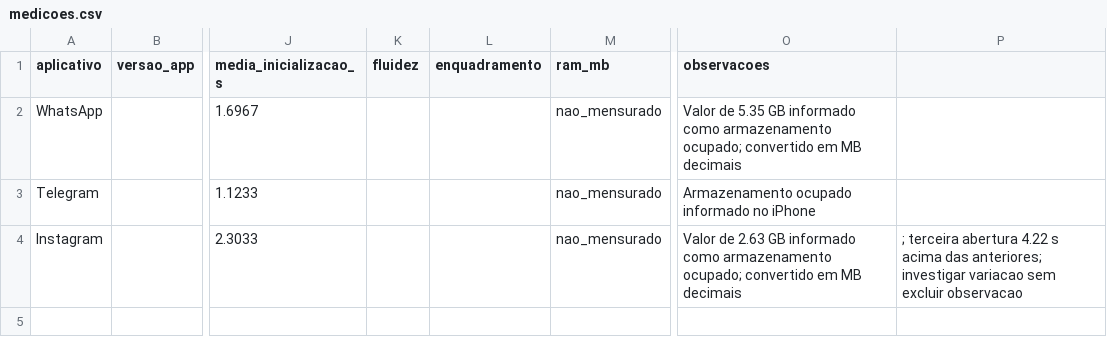
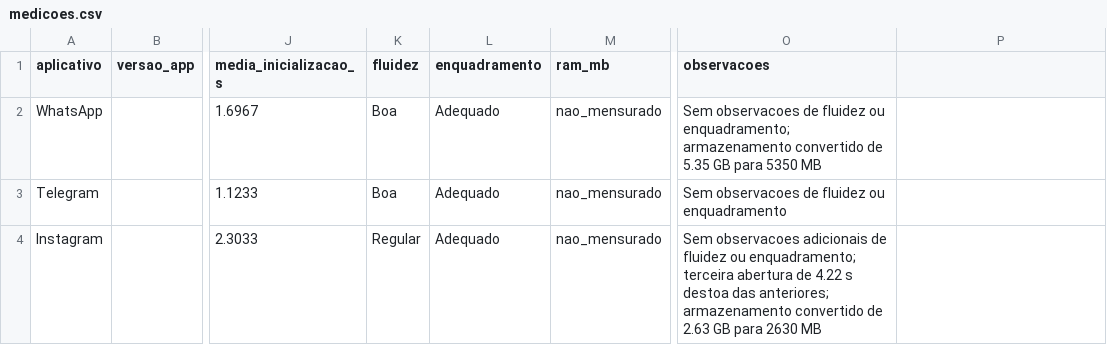
Before and after one commit to jhoann7/comparandoApps, a CSV file: dados/medicoes.csv, drawn as a sheet; only a part is shown, gaps mark what is left out; the diff names each change by its address in the sheet, - before the commit and + after, or states it on an @@ line.

Commit message:
dados: registrar fluidez e enquadramento de WhatsApp Telegram Instagram

```diff
--- a/dados/medicoes.csv
+++ b/dados/medicoes.csv
-K2:K3 (fluidez): (empty)
+K2:K3 (fluidez): Boa
-L2:L4 (enquadramento): (empty)
+L2:L4 (enquadramento): Adequado
-O2 (observacoes): Valor de 5.35 GB informado como armazenamento ocupado; convertido em MB decimais
+O2 (observacoes): Sem observacoes de fluidez ou enquadramento; armazenamento convertido de 5.35 GB para 5350 MB
-O3 (observacoes): Armazenamento ocupado informado no iPhone
+O3 (observacoes): Sem observacoes de fluidez ou enquadramento
-K4 (fluidez): (empty)
+K4 (fluidez): Regular
-O4 (observacoes): Valor de 2.63 GB informado como armazenamento ocupado; convertido em MB decimais
+O4 (observacoes): Sem observacoes adicionais de fluidez ou enquadramento; terceira abertura de 4.22 s destoa das anteriores; armazenamento convertido de 2.63 GB para 2630 MB
-P4: ; terceira abertura 4.22 s acima das anteriores; investigar variacao sem excluir observacao
+P4: (empty)
```
